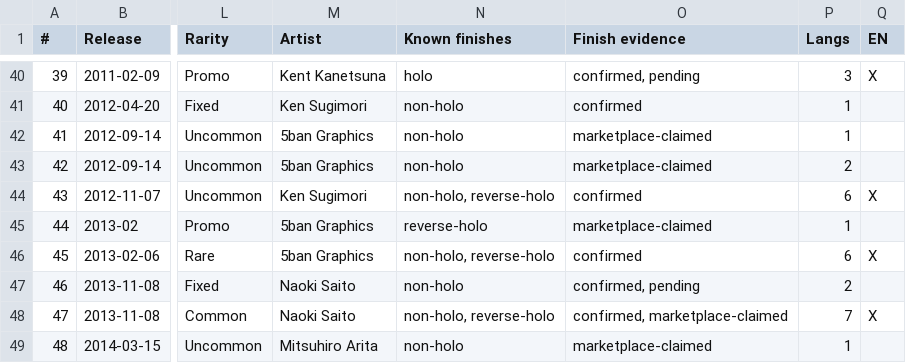
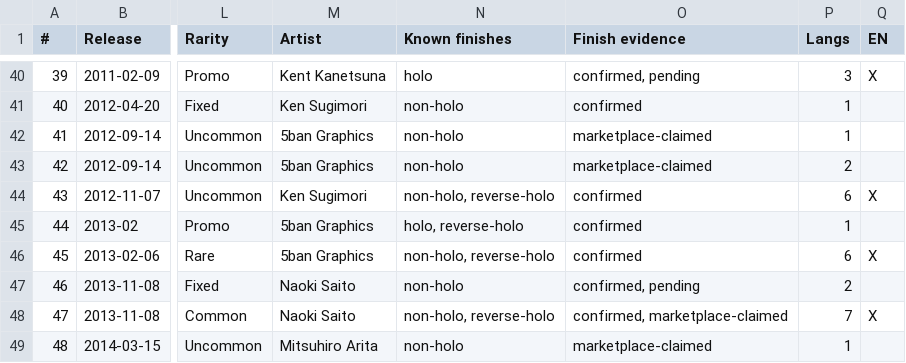
Before and after one commit to m4s-ai/snoredex-data, a CSV file: analysis_confirmed_releases.csv, drawn as a sheet; only a part is shown, gaps mark what is left out; the diff names each change by its address in the sheet, - before the commit and + after, or states it on an @@ line.

```diff
--- a/analysis_confirmed_releases.csv
+++ b/analysis_confirmed_releases.csv
-N45 (Known finishes): reverse-holo
+N45 (Known finishes): holo, reverse-holo
-O45 (Finish evidence): marketplace-claimed
+O45 (Finish evidence): confirmed
```
Also changed, not shown: verification/FINISH_REVIEW.csv, 30 other files.
